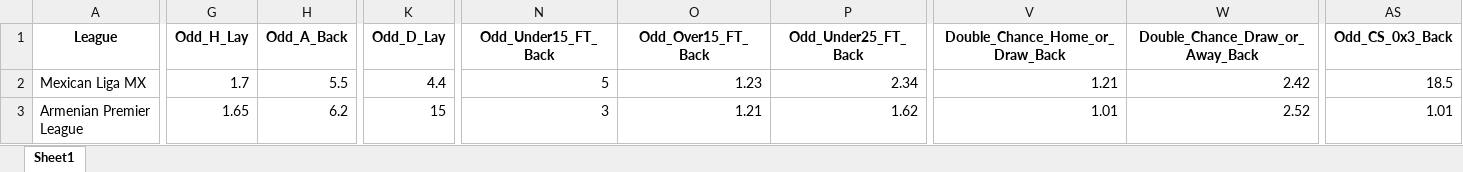
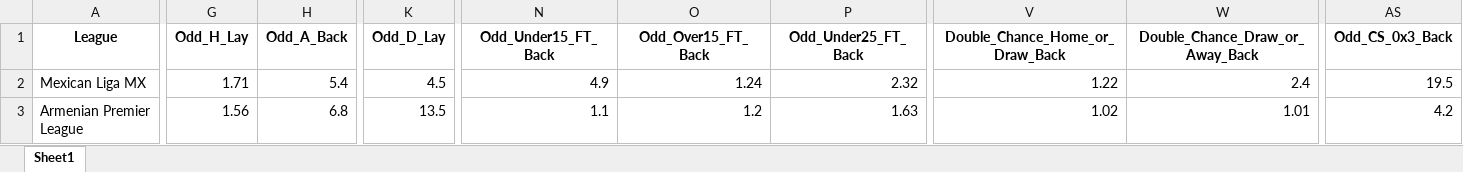
Before and after one commit to mtprado88/jogos_betfair, an Excel workbook: Jogos_do_Dia_Betfair_Back_Lay_2026-03-09.xlsx, sheet Sheet1, drawn as a sheet; only a part is shown, gaps mark what is left out; values as stored, in another font and other column widths than the file's, no borders; the diff covers the shown part only; the diff names each change by its address in the sheet, - before the commit and + after, or states it on an @@ line.

Commit message:
Atualizando o arquivo XLSX

```diff
--- a/Jogos_do_Dia_Betfair_Back_Lay_2026-03-09.xlsx (sheet Sheet1)
+++ b/Jogos_do_Dia_Betfair_Back_Lay_2026-03-09.xlsx (sheet Sheet1)
-G2 (Odd_H_Lay): 1.7
+G2 (Odd_H_Lay): 1.71
-H2 (Odd_A_Back): 5.5
+H2 (Odd_A_Back): 5.4
-K2 (Odd_D_Lay): 4.4
+K2 (Odd_D_Lay): 4.5
-N2 (Odd_Under15_FT_Back): 5
+N2 (Odd_Under15_FT_Back): 4.9
-O2 (Odd_Over15_FT_Back): 1.23
+O2 (Odd_Over15_FT_Back): 1.24
-P2 (Odd_Under25_FT_Back): 2.34
+P2 (Odd_Under25_FT_Back): 2.32
-V2 (Double_Chance_Home_or_Draw_Back): 1.21
+V2 (Double_Chance_Home_or_Draw_Back): 1.22
-W2 (Double_Chance_Draw_or_Away_Back): 2.42
+W2 (Double_Chance_Draw_or_Away_Back): 2.4
-AS2 (Odd_CS_0x3_Back): 18.5
+AS2 (Odd_CS_0x3_Back): 19.5
-G3 (Odd_H_Lay): 1.65
+G3 (Odd_H_Lay): 1.56
-H3 (Odd_A_Back): 6.2
+H3 (Odd_A_Back): 6.8
-K3 (Odd_D_Lay): 15
+K3 (Odd_D_Lay): 13.5
-N3 (Odd_Under15_FT_Back): 3
+N3 (Odd_Under15_FT_Back): 1.1
-O3 (Odd_Over15_FT_Back): 1.21
+O3 (Odd_Over15_FT_Back): 1.2
-P3 (Odd_Under25_FT_Back): 1.62
+P3 (Odd_Under25_FT_Back): 1.63
-V3 (Double_Chance_Home_or_Draw_Back): 1.01
+V3 (Double_Chance_Home_or_Draw_Back): 1.02
-W3 (Double_Chance_Draw_or_Away_Back): 2.52
+W3 (Double_Chance_Draw_or_Away_Back): 1.01
-AS3 (Odd_CS_0x3_Back): 1.01
+AS3 (Odd_CS_0x3_Back): 4.2
```
Also changed, not shown: 1 added row, 1 removed row and 1231 edited cells elsewhere in this sheet.
